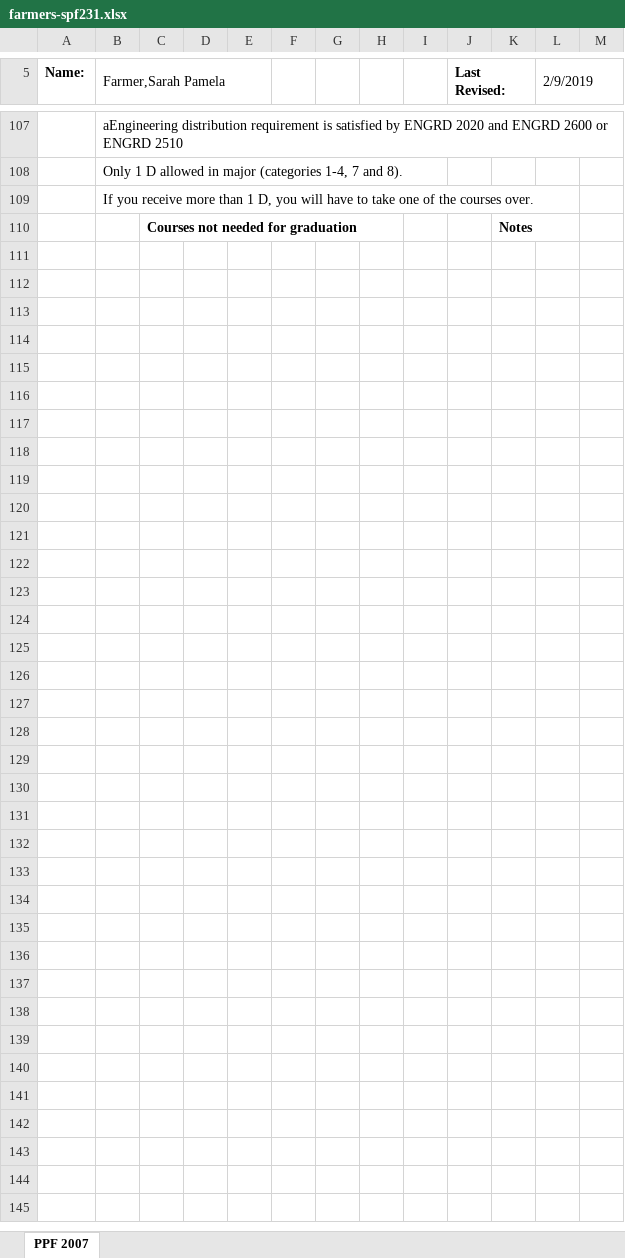
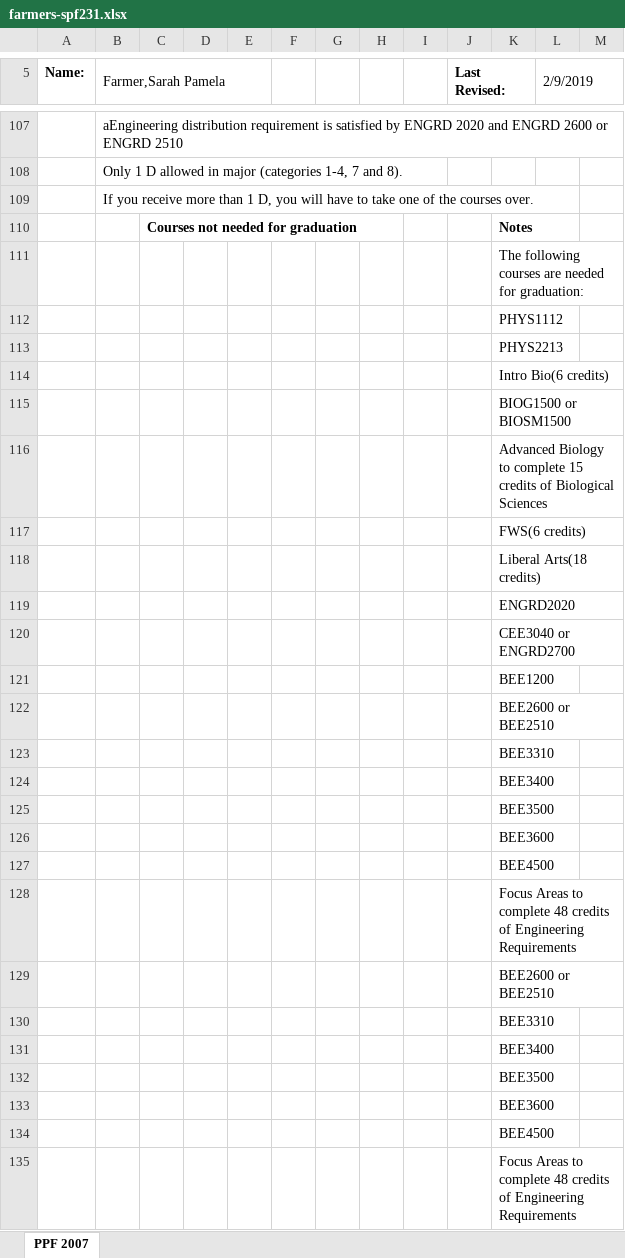
Before and after one commit to jmp448/ppfproj, an Excel workbook: Students_test/farmers-spf231.xlsx, sheet PPF 2007, drawn as a sheet; only a part is shown, gaps mark what is left out; values as stored, in another font and other column widths than the file's, no borders; the diff covers the shown part only; the diff names each change by its address in the sheet, - before the commit and + after, or states it on an @@ line.

```diff
--- a/Students_test/farmers-spf231.xlsx (sheet PPF 2007)
+++ b/Students_test/farmers-spf231.xlsx (sheet PPF 2007)
+row 111:  |  |  |  |  |  |  |  |  |  | The following courses are needed for graduation:
+row 112:  |  |  |  |  |  |  |  |  |  | PHYS1112
+row 113:  |  |  |  |  |  |  |  |  |  | PHYS2213
+row 114:  |  |  |  |  |  |  |  |  |  | Intro Bio(6 credits)
+row 115:  |  |  |  |  |  |  |  |  |  | BIOG1500 or BIOSM1500
+row 116:  |  |  |  |  |  |  |  |  |  | Advanced Biology to complete 15 credits of Biological Sciences
+row 117:  |  |  |  |  |  |  |  |  |  | FWS(6 credits)
+row 118:  |  |  |  |  |  |  |  |  |  | Liberal Arts(18 credits)
+row 119:  |  |  |  |  |  |  |  |  |  | ENGRD2020
+row 120:  |  |  |  |  |  |  |  |  |  | CEE3040 or ENGRD2700
+row 121:  |  |  |  |  |  |  |  |  |  | BEE1200
+row 122:  |  |  |  |  |  |  |  |  |  | BEE2600 or BEE2510
+row 123:  |  |  |  |  |  |  |  |  |  | BEE3310
+row 124:  |  |  |  |  |  |  |  |  |  | BEE3400
+row 125:  |  |  |  |  |  |  |  |  |  | BEE3500
+row 126:  |  |  |  |  |  |  |  |  |  | BEE3600
+row 127:  |  |  |  |  |  |  |  |  |  | BEE4500
+row 128:  |  |  |  |  |  |  |  |  |  | Focus Areas to complete 48 credits of Engineering Requirements
+row 129:  |  |  |  |  |  |  |  |  |  | BEE2600 or BEE2510
+row 130:  |  |  |  |  |  |  |  |  |  | BEE3310
+row 131:  |  |  |  |  |  |  |  |  |  | BEE3400
+row 132:  |  |  |  |  |  |  |  |  |  | BEE3500
+row 133:  |  |  |  |  |  |  |  |  |  | BEE3600
+row 134:  |  |  |  |  |  |  |  |  |  | BEE4500
+row 135:  |  |  |  |  |  |  |  |  |  | Focus Areas to complete 48 credits of Engineering Requirements
```
Also changed, not shown: 2 added rows, 2 removed rows, 3 edited cells and merged cells elsewhere in this sheet, Students_test/poppj-jmp448.xlsx, 14 other files.
